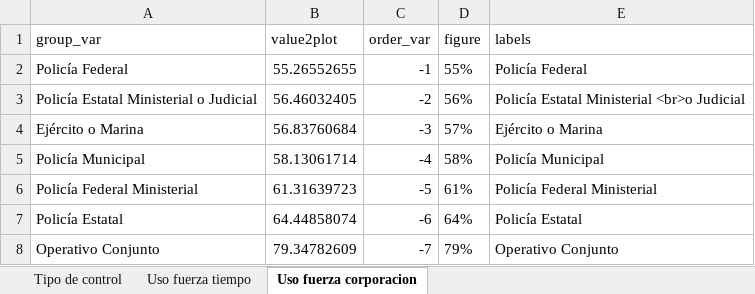
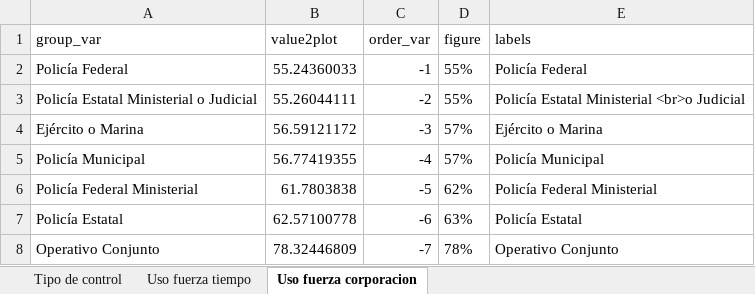
Before and after one commit to aspardog/ENPOL, an Excel workbook: National/Report/charts_and_images/uso_excesivo/uso_excesivo_fuerza.xlsx, sheet Uso fuerza corporacion, drawn as a sheet; values as stored, in another font and other column widths than the file's, no borders; the diff names each change by its address in the sheet, - before the commit and + after, or states it on an @@ line.

```diff
--- a/National/Report/charts_and_images/uso_excesivo/uso_excesivo_fuerza.xlsx (sheet Uso fuerza corporacion)
+++ b/National/Report/charts_and_images/uso_excesivo/uso_excesivo_fuerza.xlsx (sheet Uso fuerza corporacion)
-B2 (value2plot): 55.26552655
+B2 (value2plot): 55.24360033
-B3 (value2plot): 56.46032405
+B3 (value2plot): 55.26044111
-D3 (figure): 56%
+D3 (figure): 55%
-B4 (value2plot): 56.83760684
+B4 (value2plot): 56.59121172
-B5 (value2plot): 58.13061714
+B5 (value2plot): 56.77419355
-D5 (figure): 58%
+D5 (figure): 57%
-B6 (value2plot): 61.31639723
+B6 (value2plot): 61.7803838
-D6 (figure): 61%
+D6 (figure): 62%
-B7 (value2plot): 64.44858074
+B7 (value2plot): 62.57100778
-D7 (figure): 64%
+D7 (figure): 63%
-B8 (value2plot): 79.34782609
+B8 (value2plot): 78.32446809
-D8 (figure): 79%
+D8 (figure): 78%
```
Also changed, not shown: sheet Uso fuerza tiempo, sheet Tipo de control, National/Visualization/Infografias/Derecho a la información, a la no autoincriminacion y a una justicia pronta.xlsx, National/Visualization/Infografias/Derecho a una defensa oportua y adecuada.xlsx, 23 other files.
